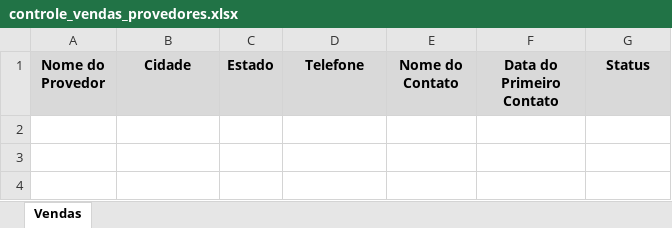
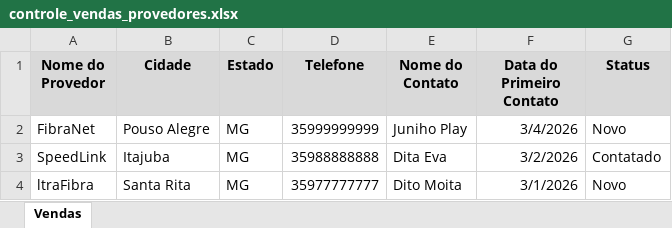
Before and after one commit to eduardomarini16/plan_venda_auto, an Excel workbook: controle_vendas_provedores.xlsx, sheet Vendas, drawn as a sheet; values as stored, in another font and other column widths than the file's, no borders; the diff names each change by its address in the sheet, - before the commit and + after, or states it on an @@ line.

```diff
--- a/controle_vendas_provedores.xlsx (sheet Vendas)
+++ b/controle_vendas_provedores.xlsx (sheet Vendas)
+row 2: FibraNet | Pouso Alegre | MG | 35999999999 | Juniho Play | 3/4/2026 | Novo
+row 3: SpeedLink | Itajuba | MG | 35988888888 | Dita Eva | 3/2/2026 | Contatado
+row 4: ltraFibra | Santa Rita | MG | 35977777777 | Dito Moita | 3/1/2026 | Novo
```
Also changed, not shown: 1 other file.
